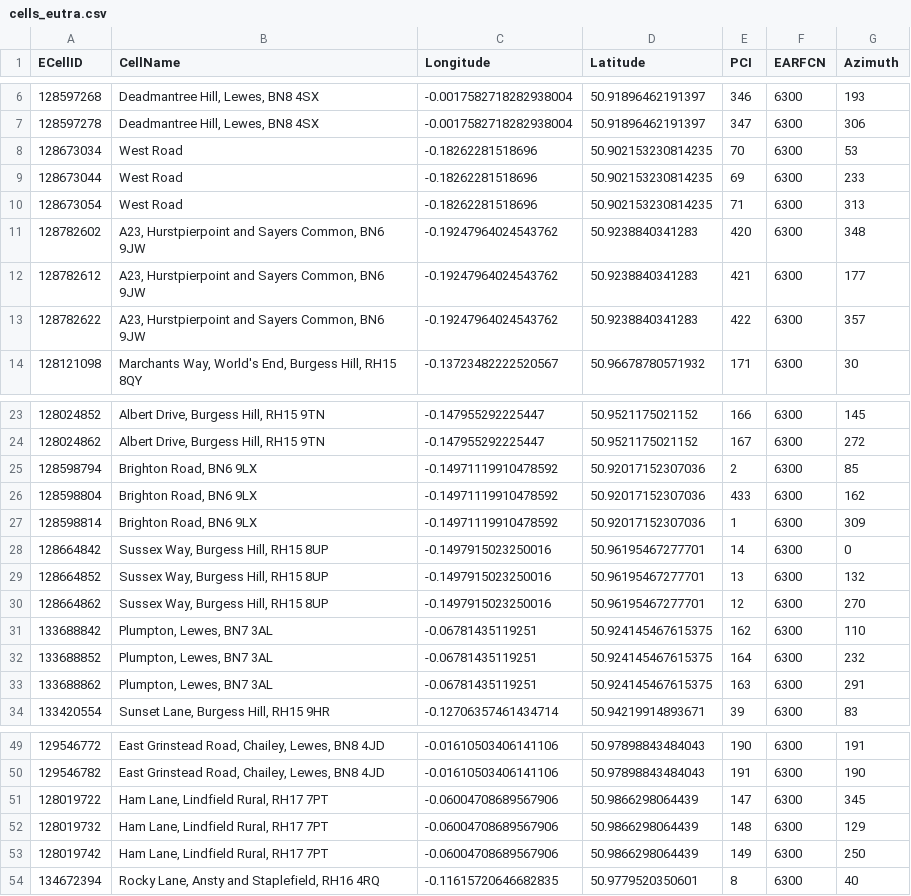
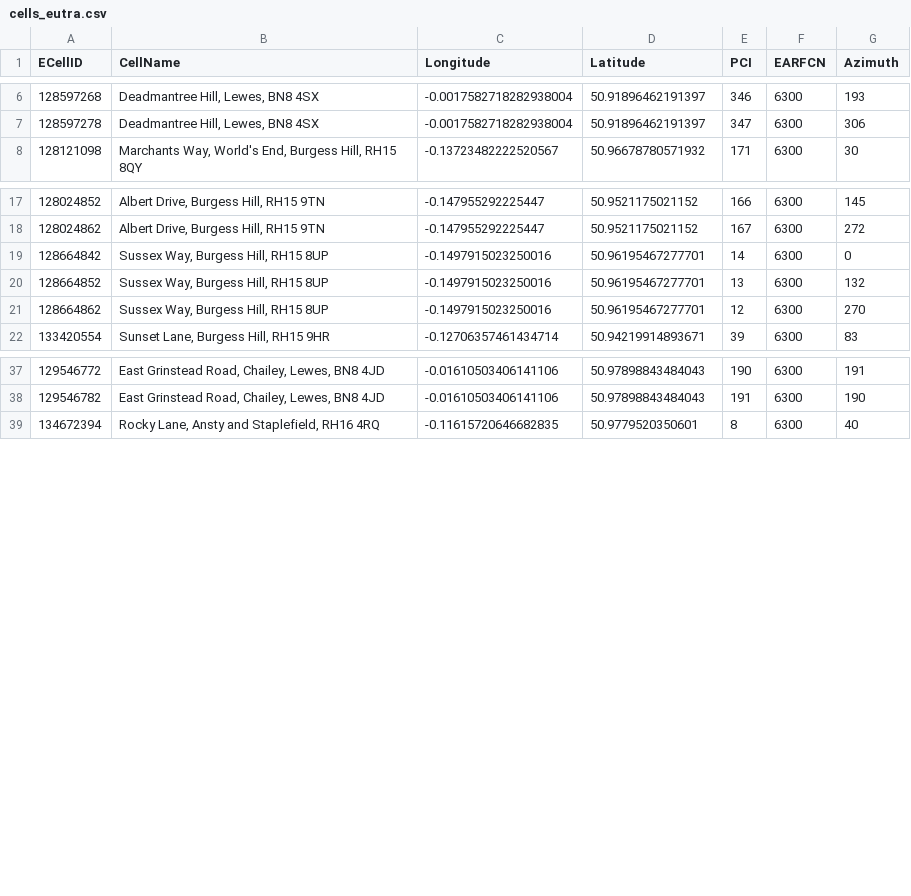
Before and after one commit to davwheat/nsg-cell-database, a CSV file: fragments/GB/23415/West Sussex/Burgess Hill, Hassocks/cells_eutra.csv, drawn as a sheet; only a part is shown, gaps mark what is left out; the diff covers the shown part only.

```diff
--- a/fragments/GB/23415/West Sussex/Burgess Hill, Hassocks/cells_eutra.csv
+++ b/fragments/GB/23415/West Sussex/Burgess Hill, Hassocks/cells_eutra.csv
@@ -7,8 +7,2 @@ ECellID,CellName,Longitude,Latitude,PCI,EARFCN,Azimuth
 128597278,"Deadmantree Hill, Lewes, BN8 4SX",-0.0017582718282938004,50.91896462191397,347,6300,306
-128673034,"West Road",-0.18262281518696,50.902153230814235,70,6300,53
-128673044,"West Road",-0.18262281518696,50.902153230814235,69,6300,233
-128673054,"West Road",-0.18262281518696,50.902153230814235,71,6300,313
-128782602,"A23, Hurstpierpoint and Sayers Common, BN6 9JW",-0.19247964024543762,50.9238840341283,420,6300,348
-128782612,"A23, Hurstpierpoint and Sayers Common, BN6 9JW",-0.19247964024543762,50.9238840341283,421,6300,177
-128782622,"A23, Hurstpierpoint and Sayers Common, BN6 9JW",-0.19247964024543762,50.9238840341283,422,6300,357
 128121098,"Marchants Way, World's End, Burgess Hill, RH15 8QY",-0.13723482222520567,50.96678780571932,171,6300,30
@@ -24,5 +18,2 @@ ECellID,CellName,Longitude,Latitude,PCI,EARFCN,Azimuth
 128024862,"Albert Drive, Burgess Hill, RH15 9TN",-0.147955292225447,50.9521175021152,167,6300,272
-128598794,"Brighton Road, BN6 9LX",-0.14971119910478592,50.92017152307036,2,6300,85
-128598804,"Brighton Road, BN6 9LX",-0.14971119910478592,50.92017152307036,433,6300,162
-128598814,"Brighton Road, BN6 9LX",-0.14971119910478592,50.92017152307036,1,6300,309
 128664842,"Sussex Way, Burgess Hill, RH15 8UP",-0.1497915023250016,50.96195467277701,14,6300,0
@@ -30,5 +21,2 @@ ECellID,CellName,Longitude,Latitude,PCI,EARFCN,Azimuth
 128664862,"Sussex Way, Burgess Hill, RH15 8UP",-0.1497915023250016,50.96195467277701,12,6300,270
-133688842,"Plumpton, Lewes, BN7 3AL",-0.06781435119251,50.924145467615375,162,6300,110
-133688852,"Plumpton, Lewes, BN7 3AL",-0.06781435119251,50.924145467615375,164,6300,232
-133688862,"Plumpton, Lewes, BN7 3AL",-0.06781435119251,50.924145467615375,163,6300,291
 133420554,"Sunset Lane, Burgess Hill, RH15 9HR",-0.12706357461434714,50.94219914893671,39,6300,83
@@ -50,5 +38,2 @@ ECellID,CellName,Longitude,Latitude,PCI,EARFCN,Azimuth
 129546782,"East Grinstead Road, Chailey, Lewes, BN8 4JD",-0.01610503406141106,50.97898843484043,191,6300,190
-128019722,"Ham Lane, Lindfield Rural, RH17 7PT",-0.06004708689567906,50.9866298064439,147,6300,345
-128019732,"Ham Lane, Lindfield Rural, RH17 7PT",-0.06004708689567906,50.9866298064439,148,6300,129
-128019742,"Ham Lane, Lindfield Rural, RH17 7PT",-0.06004708689567906,50.9866298064439,149,6300,250
 134672394,"Rocky Lane, Ansty and Staplefield, RH16 4RQ",-0.11615720646682835,50.9779520350601,8,6300,40
```
Also changed, not shown: 3 removed rows elsewhere in this file, fragments/GB/23410/West Sussex/Burgess Hill, Hassocks/cells_eutra.csv, fragments/GB/23420/West Sussex/Burgess Hill, Hassocks/cells_eutra.csv, 1 other file.
